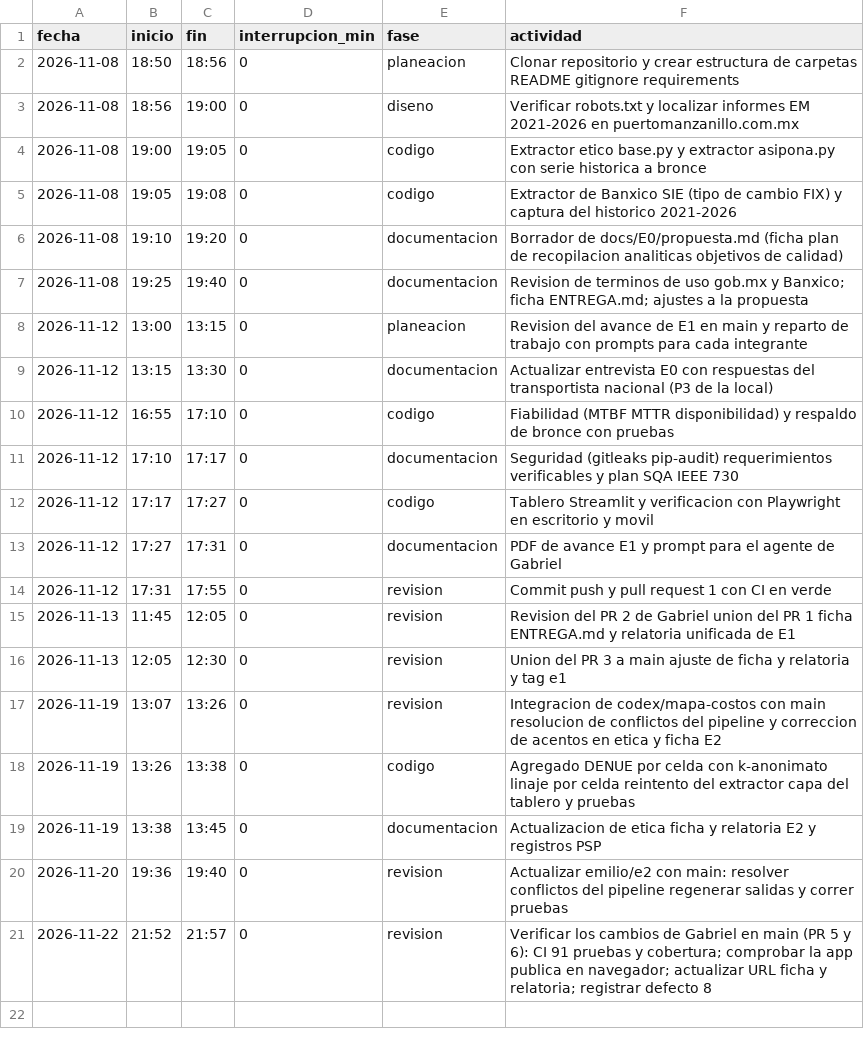
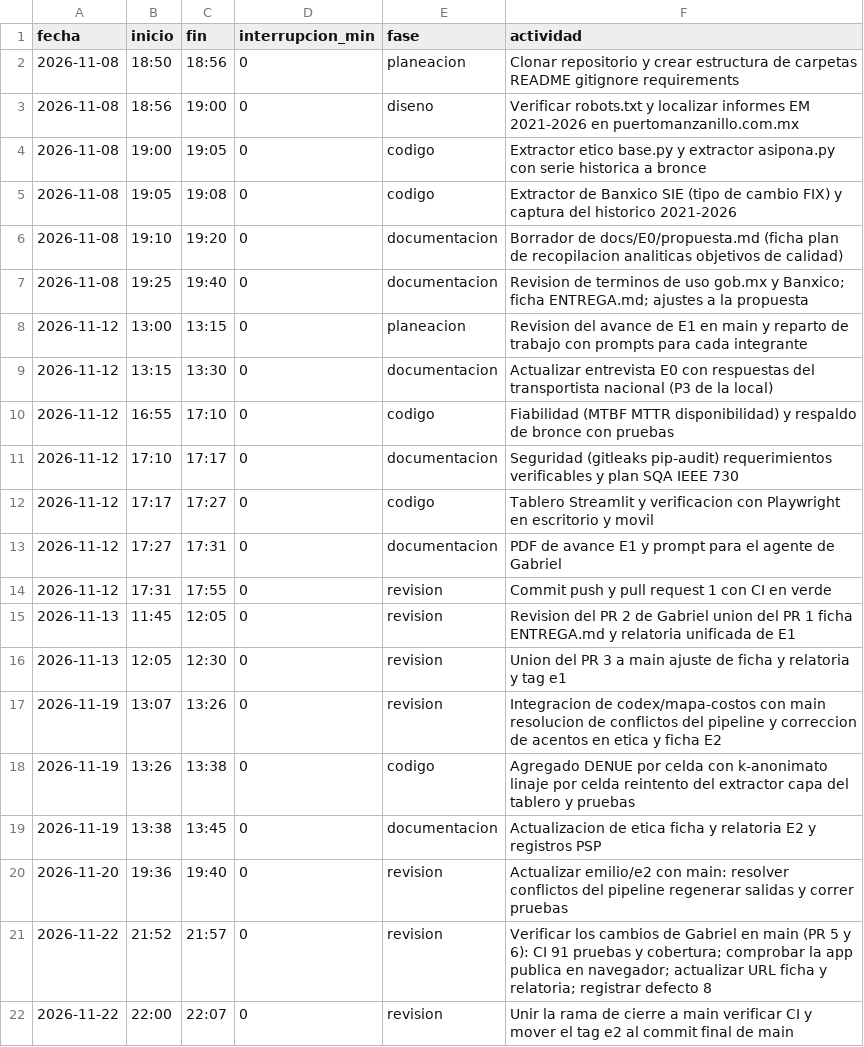
Before and after one commit to gabeMoran05-coder/TDL-MANZADOCKER, a CSV file: calidad/tiempo-emilio.csv, drawn as a sheet.

```diff
--- a/calidad/tiempo-emilio.csv
+++ b/calidad/tiempo-emilio.csv
@@ -21 +21,2 @@ fecha,inicio,fin,interrupcion_min,fase,actividad
 2026-11-22,21:52,21:57,0,revision,Verificar los cambios de Gabriel en main (PR 5 y 6): CI 91 pruebas y cobertura; comprobar la app publica en navegador; actualizar URL ficha y relatoria; registrar defecto 8
+2026-11-22,22:00,22:07,0,revision,Unir la rama de cierre a main verificar CI y mover el tag e2 al commit final de main
```
